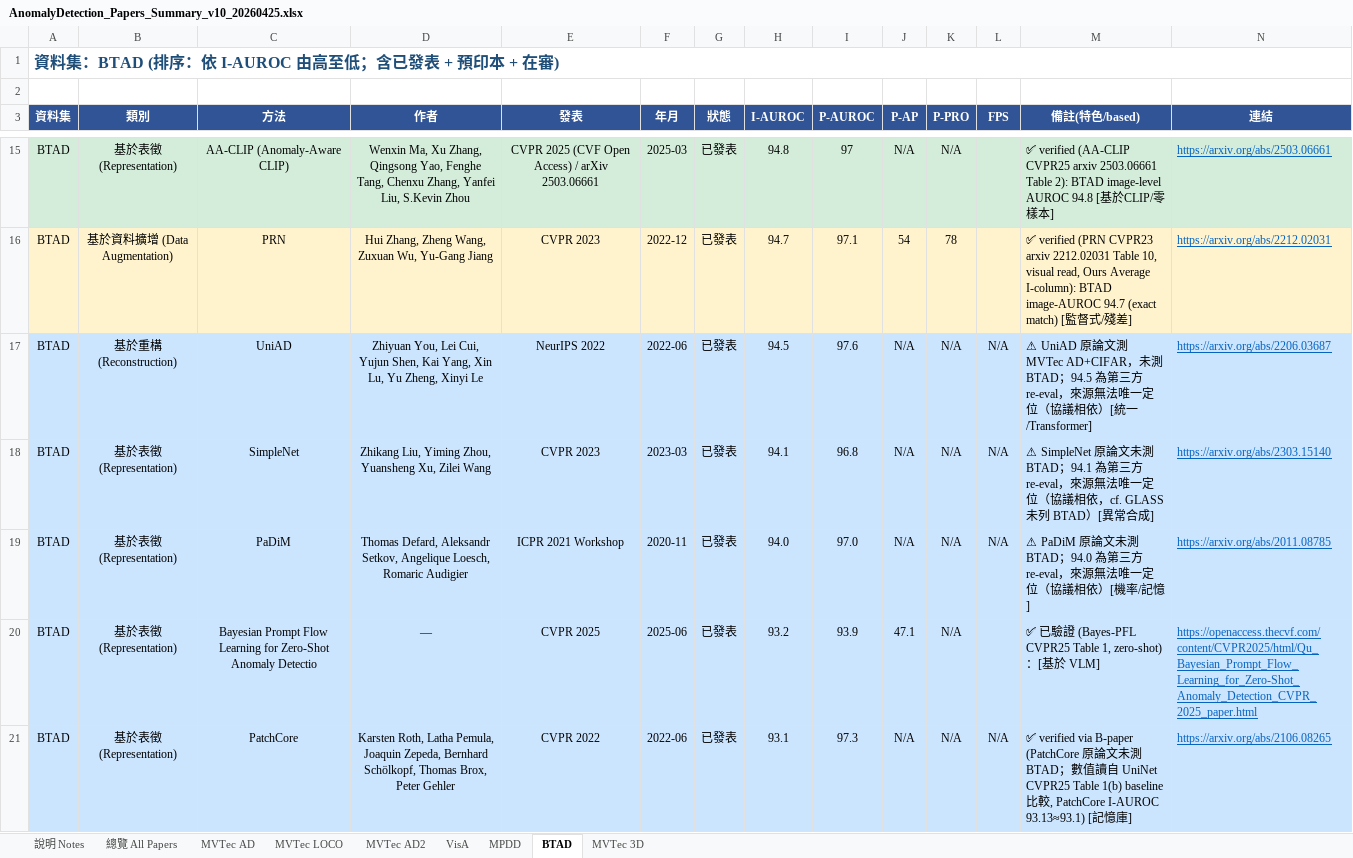
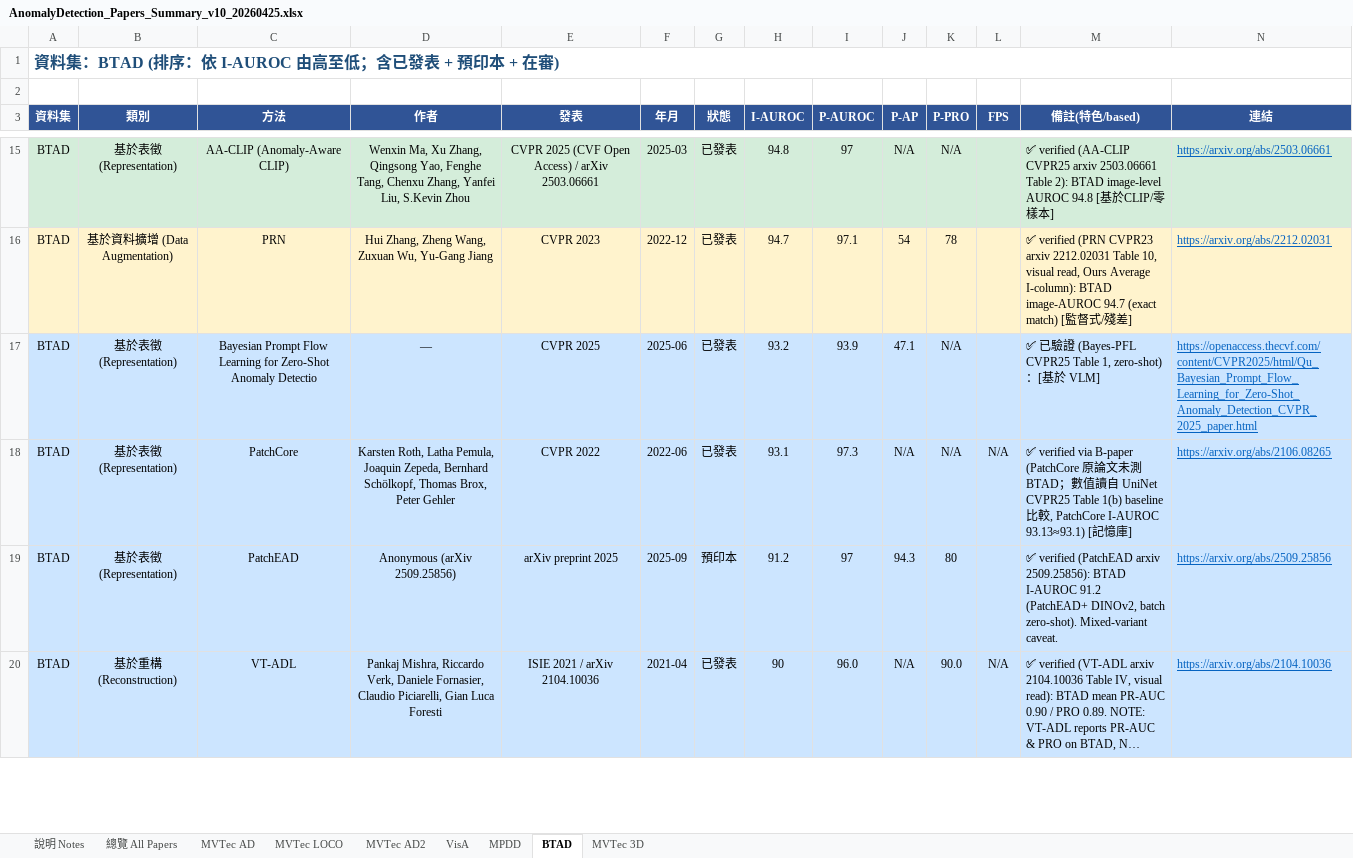
Before and after one commit to 112378074/NTUT-IVI-Lab--SOTA-Literature-Viewer, an Excel workbook: AnomalyDetection_Papers_Summary_v10_20260425.xlsx, sheet BTAD, drawn as a sheet; only a part is shown, gaps mark what is left out; the shorter side is filled out with more unchanged rows; long unchanged cells end in …; values as stored, in another font and other column widths than the file's, no borders; rows hold the shown columns only; the diff covers the shown part only; the diff names each change by its address in the sheet, - before the commit and + after, or states it on an @@ line.

Commit message:
AD cleanup: remove DRAEM/RD4AD/UniAD/SimpleNet/PaDiM/CFLOW from MPDD+BTAD (papers don't test those datasets); delete DFM-VisA; Triad MVTec AD -> verified (accuracy 91.2)

```diff
--- a/AnomalyDetection_Papers_Summary_v10_20260425.xlsx (sheet BTAD)
+++ b/AnomalyDetection_Papers_Summary_v10_20260425.xlsx (sheet BTAD)
-row 17: BTAD | 基於重構 (Reconstruction) | UniAD | Zhiyuan You, Lei Cui, Yujun Shen, Kai Yang, Xin Lu, Yu Zheng, Xinyi Le | NeurIPS 2022 | 2022-06 | 已發表 | 94.5 | 97.6 | N/A | N/A | N/A | ⚠ UniAD 原論文測 MVTec AD+CIFAR，未測 BTAD；94.5 為第三方 re-eval，來源無法唯一定位（協議相依）[統一/Transformer] | https://arxiv.org/abs/2206.03687
-row 18: BTAD | 基於表徵 (Representation) | SimpleNet | Zhikang Liu, Yiming Zhou, Yuansheng Xu, Zilei Wang | CVPR 2023 | 2023-03 | 已發表 | 94.1 | 96.8 | N/A | N/A | N/A | ⚠ SimpleNet 原論文未測 BTAD；94.1 為第三方 re-eval，來源無法唯一定位（協議相依，cf. GLASS 未列 BTAD）[異常合成] | https://arxiv.org/abs/2303.15140
-row 19: BTAD | 基於表徵 (Representation) | PaDiM | Thomas Defard, Aleksandr Setkov, Angelique Loesch, Romaric Audigier | ICPR 2021 Workshop | 2020-11 | 已發表 | 94.0 | 97.0 | N/A | N/A | N/A | ⚠ PaDiM 原論文未測 BTAD；94.0 為第三方 re-eval，來源無法唯一定位（協議相依）[機率/記憶] | https://arxiv.org/abs/2011.08785
```
Also changed, not shown: 2 removed rows elsewhere in this sheet, sheet MPDD, sheet VisA, sheet MVTec AD, 2 other files.
